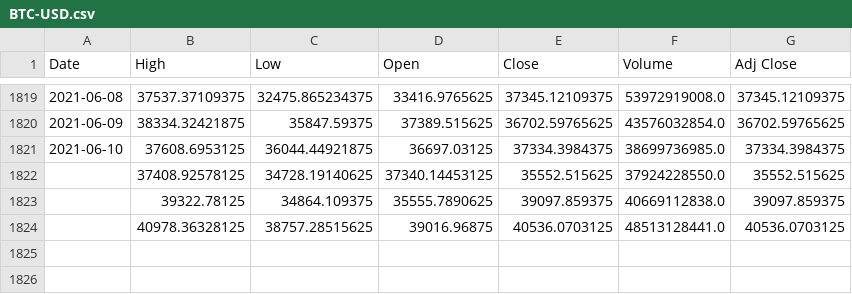
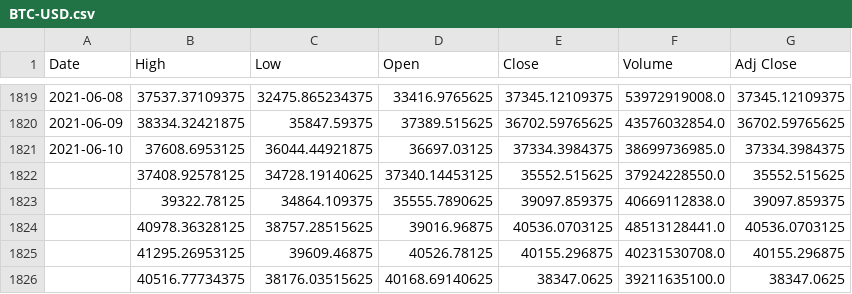
Before and after one commit to alexandergorduz/lstmnn, a CSV file: files/BTC-USD.csv, drawn as a sheet; only a part is shown, gaps mark what is left out.

```diff
--- a/files/BTC-USD.csv
+++ b/files/BTC-USD.csv
@@ -1824 +1824,3 @@ Date,High,Low,Open,Close,Volume,Adj Close
 ,40978.36328125,38757.28515625,39016.96875,40536.0703125,48513128441.0,40536.0703125
+,41295.26953125,39609.46875,40526.78125,40155.296875,40231530708.0,40155.296875
+,40516.77734375,38176.03515625,40168.69140625,38347.0625,39211635100.0,38347.0625
```
Also changed, not shown: 1 other file.
